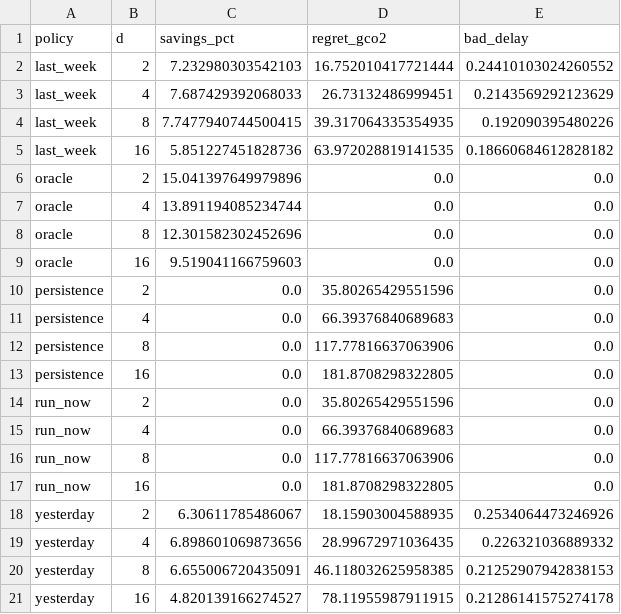
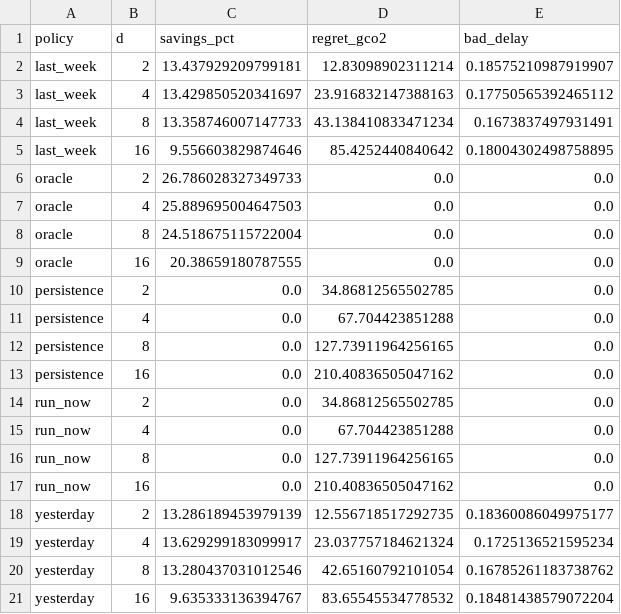
Before and after one commit to sinutheta/GridWise, a CSV file: results/tables/by_duration.csv, drawn as a sheet.

Commit message:
feat: replace synthetic dataset with real UK carbon intensity data and re-baseline

```diff
--- a/results/tables/by_duration.csv
+++ b/results/tables/by_duration.csv
@@ -1,21 +1,21 @@
 policy,d,savings_pct,regret_gco2,bad_delay
-last_week,2,7.232980303542103,16.752010417721444,0.24410103024260552
-last_week,4,7.687429392068033,26.73132486999451,0.2143569292123629
-last_week,8,7.7477940744500415,39.317064335354935,0.192090395480226
-last_week,16,5.851227451828736,63.972028819141535,0.18660684612828182
-oracle,2,15.041397649979896,0.0,0.0
-oracle,4,13.891194085234744,0.0,0.0
-oracle,8,12.301582302452696,0.0,0.0
-oracle,16,9.519041166759603,0.0,0.0
-persistence,2,0.0,35.80265429551596,0.0
-persistence,4,0.0,66.39376840689683,0.0
-persistence,8,0.0,117.77816637063906,0.0
-persistence,16,0.0,181.8708298322805,0.0
-run_now,2,0.0,35.80265429551596,0.0
-run_now,4,0.0,66.39376840689683,0.0
-run_now,8,0.0,117.77816637063906,0.0
-run_now,16,0.0,181.8708298322805,0.0
-yesterday,2,6.30611785486067,18.15903004588935,0.2534064473246926
-yesterday,4,6.898601069873656,28.99672971036435,0.226321036889332
-yesterday,8,6.655006720435091,46.118032625958385,0.21252907942838153
-yesterday,16,4.820139166274527,78.11955987911915,0.21286141575274178
+last_week,2,13.437929209799181,12.83098902311214,0.18575210987919907
+last_week,4,13.429850520341697,23.916832147388163,0.17750565392465112
+last_week,8,13.358746007147733,43.138410833471234,0.1673837497931491
+last_week,16,9.556603829874646,85.4252440840642,0.18004302498758895
+oracle,2,26.786028327349733,0.0,0.0
+oracle,4,25.889695004647503,0.0,0.0
+oracle,8,24.518675115722004,0.0,0.0
+oracle,16,20.38659180787555,0.0,0.0
+persistence,2,0.0,34.86812565502785,0.0
+persistence,4,0.0,67.704423851288,0.0
+persistence,8,0.0,127.73911964256165,0.0
+persistence,16,0.0,210.40836505047162,0.0
+run_now,2,0.0,34.86812565502785,0.0
+run_now,4,0.0,67.704423851288,0.0
+run_now,8,0.0,127.73911964256165,0.0
+run_now,16,0.0,210.40836505047162,0.0
+yesterday,2,13.286189453979139,12.556718517292735,0.18360086049975177
+yesterday,4,13.629299183099917,23.037757184621324,0.1725136521595234
+yesterday,8,13.280437031012546,42.65160792101054,0.16785261183738762
+yesterday,16,9.635333136394767,83.65545534778532,0.18481438579072204
```
Also changed, not shown: results/tables/by_slack.csv, results/tables/main.csv, 9 other files.
